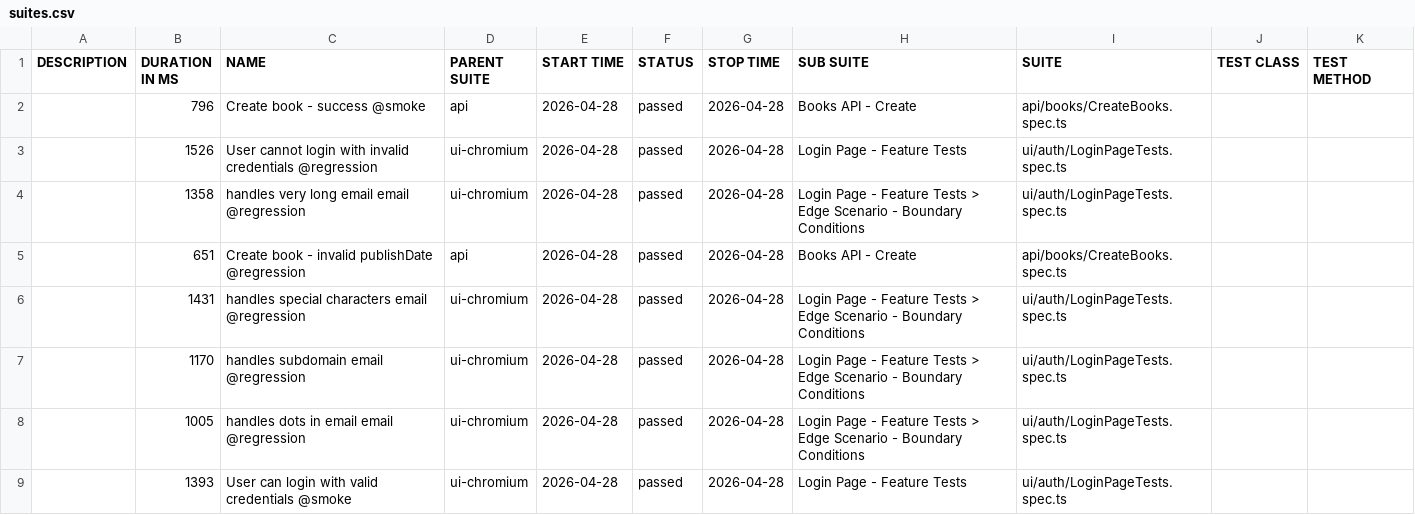
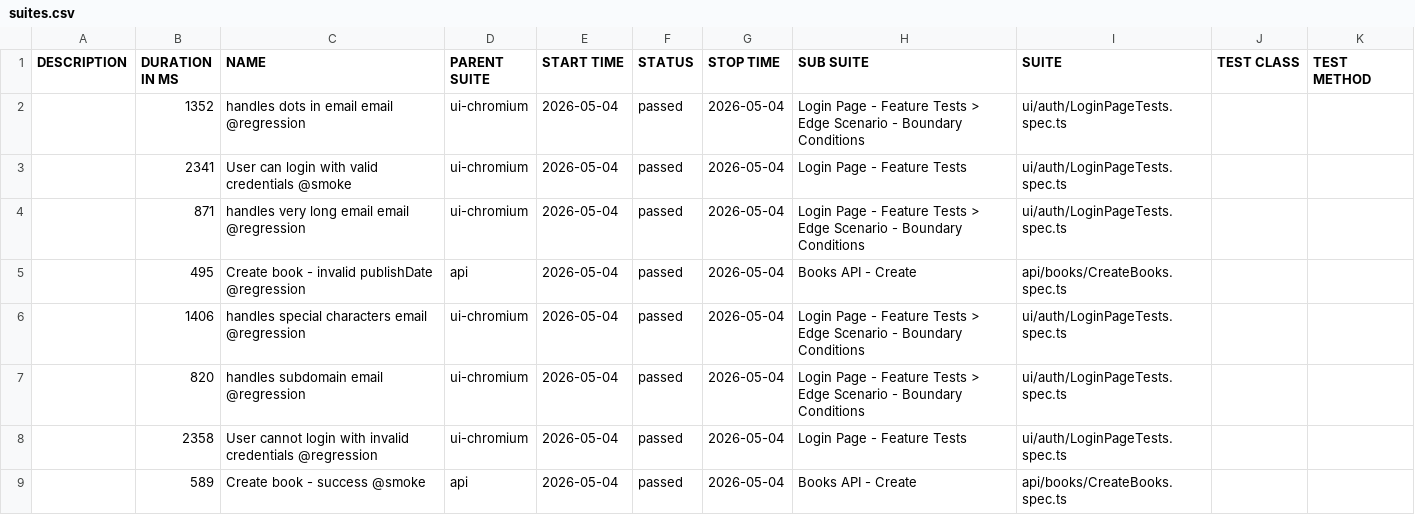
Before and after one commit to GalynaUdaltsova/bookstore-api-playwright, a CSV file: data/suites.csv, drawn as a sheet.

```diff
--- a/data/suites.csv
+++ b/data/suites.csv
@@ -1,9 +1,9 @@
 "DESCRIPTION","DURATION IN MS","NAME","PARENT SUITE","START TIME","STATUS","STOP TIME","SUB SUITE","SUITE","TEST CLASS","TEST METHOD"
-"","796","Create book - success @smoke","api","2026-04-28","passed","2026-04-28","Books API - Create","api/books/CreateBooks.spec.ts","",""
-"","1526","User cannot login with invalid credentials @regression","ui-chromium","2026-04-28","passed","2026-04-28","Login Page - Feature Tests","ui/auth/LoginPageTests.spec.ts","",""
-"","1358","handles very long email email @regression","ui-chromium","2026-04-28","passed","2026-04-28","Login Page - Feature Tests > Edge Scenario - Boundary Conditions","ui/auth/LoginPageTests.spec.ts","",""
-"","651","Create book - invalid publishDate @regression","api","2026-04-28","passed","2026-04-28","Books API - Create","api/books/CreateBooks.spec.ts","",""
-"","1431","handles special characters email @regression","ui-chromium","2026-04-28","passed","2026-04-28","Login Page - Feature Tests > Edge Scenario - Boundary Conditions","ui/auth/LoginPageTests.spec.ts","",""
-"","1170","handles subdomain email @regression","ui-chromium","2026-04-28","passed","2026-04-28","Login Page - Feature Tests > Edge Scenario - Boundary Conditions","ui/auth/LoginPageTests.spec.ts","",""
-"","1005","handles dots in email email @regression","ui-chromium","2026-04-28","passed","2026-04-28","Login Page - Feature Tests > Edge Scenario - Boundary Conditions","ui/auth/LoginPageTests.spec.ts","",""
-"","1393","User can login with valid credentials @smoke","ui-chromium","2026-04-28","passed","2026-04-28","Login Page - Feature Tests","ui/auth/LoginPageTests.spec.ts","",""
+"","1352","handles dots in email email @regression","ui-chromium","2026-05-04","passed","2026-05-04","Login Page - Feature Tests > Edge Scenario - Boundary Conditions","ui/auth/LoginPageTests.spec.ts","",""
+"","2341","User can login with valid credentials @smoke","ui-chromium","2026-05-04","passed","2026-05-04","Login Page - Feature Tests","ui/auth/LoginPageTests.spec.ts","",""
+"","871","handles very long email email @regression","ui-chromium","2026-05-04","passed","2026-05-04","Login Page - Feature Tests > Edge Scenario - Boundary Conditions","ui/auth/LoginPageTests.spec.ts","",""
+"","495","Create book - invalid publishDate @regression","api","2026-05-04","passed","2026-05-04","Books API - Create","api/books/CreateBooks.spec.ts","",""
+"","1406","handles special characters email @regression","ui-chromium","2026-05-04","passed","2026-05-04","Login Page - Feature Tests > Edge Scenario - Boundary Conditions","ui/auth/LoginPageTests.spec.ts","",""
+"","820","handles subdomain email @regression","ui-chromium","2026-05-04","passed","2026-05-04","Login Page - Feature Tests > Edge Scenario - Boundary Conditions","ui/auth/LoginPageTests.spec.ts","",""
+"","2358","User cannot login with invalid credentials @regression","ui-chromium","2026-05-04","passed","2026-05-04","Login Page - Feature Tests","ui/auth/LoginPageTests.spec.ts","",""
+"","589","Create book - success @smoke","api","2026-05-04","passed","2026-05-04","Books API - Create","api/books/CreateBooks.spec.ts","",""
```
Also changed, not shown: 45 other files.
